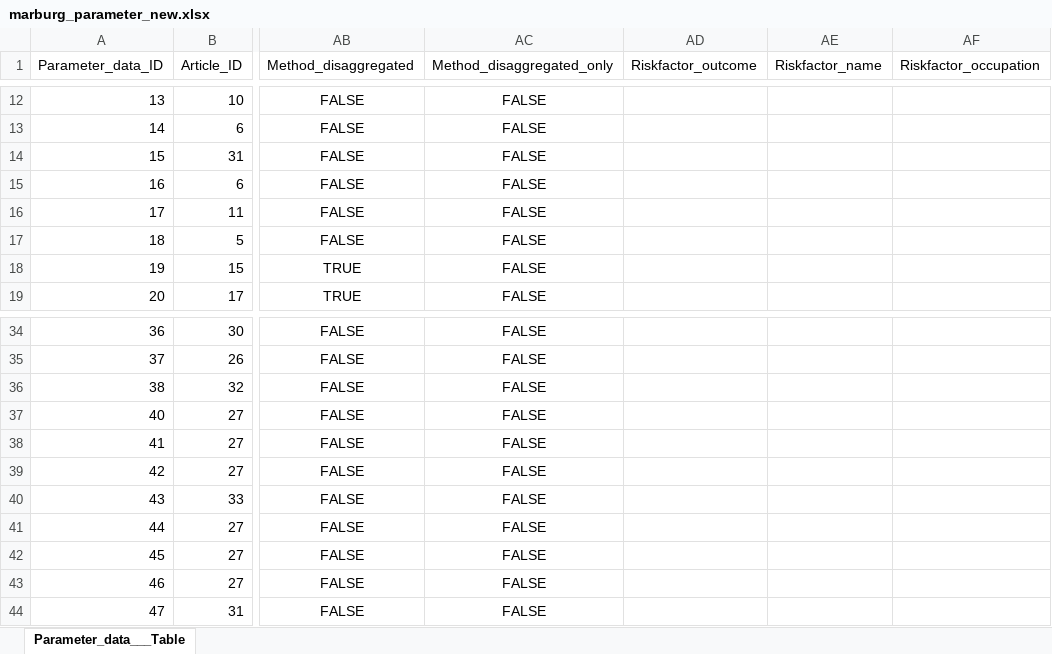
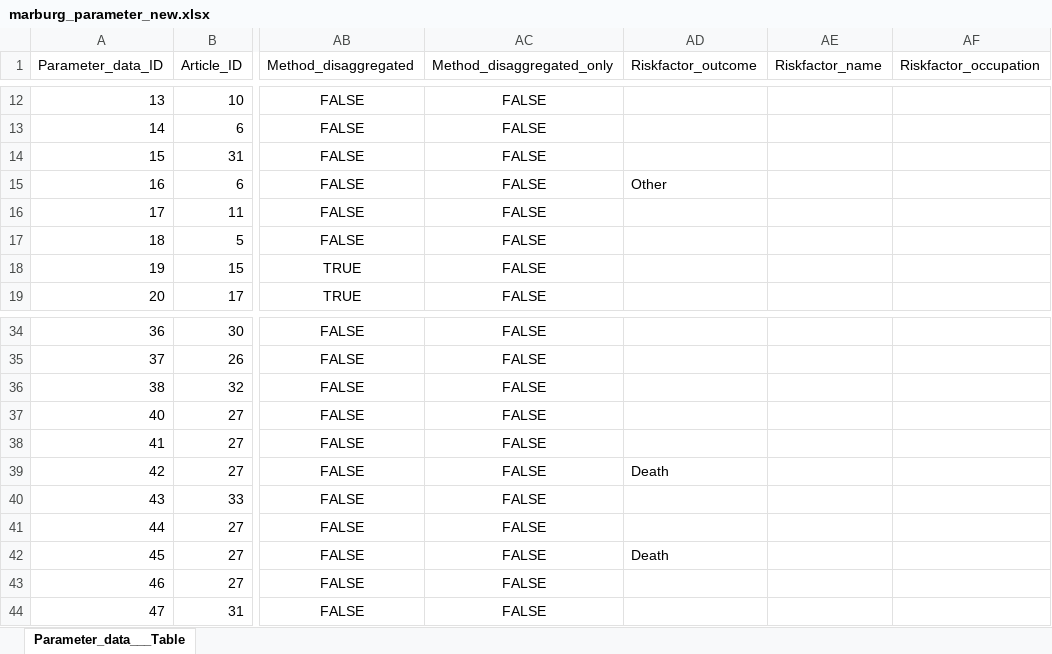
Before and after one commit to mrc-ide/priority-pathogens, an Excel workbook: data/marburg/raw/marburg_parameter_new.xlsx, sheet Parameter_data___Table, drawn as a sheet; only a part is shown, gaps mark what is left out; values as stored, in another font and other column widths than the file's, no borders; the diff names each change by its address in the sheet, - before the commit and + after, or states it on an @@ line.

Commit message:
update to riskfactor_outcome on re-run of raw data

```diff
--- a/data/marburg/raw/marburg_parameter_new.xlsx (sheet Parameter_data___Table)
+++ b/data/marburg/raw/marburg_parameter_new.xlsx (sheet Parameter_data___Table)
-AD15 (Riskfactor_outcome): (empty)
+AD15 (Riskfactor_outcome): Other
-AD39 (Riskfactor_outcome): (empty)
+AD39 (Riskfactor_outcome): Death
-AD42 (Riskfactor_outcome): (empty)
+AD42 (Riskfactor_outcome): Death
```
Also changed, not shown: 1 other file.
